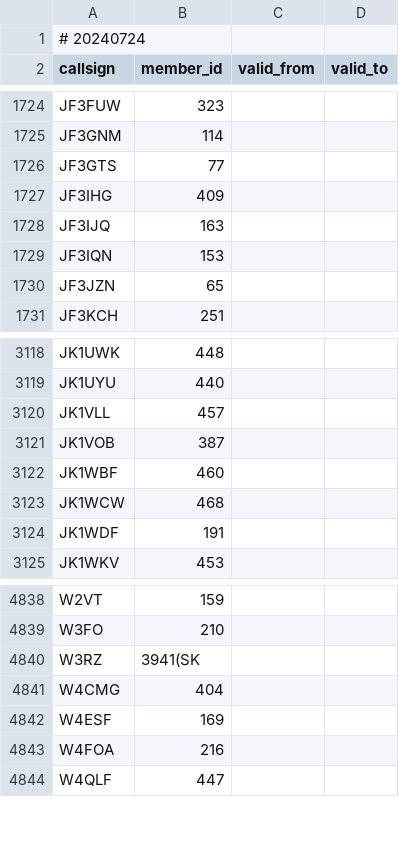
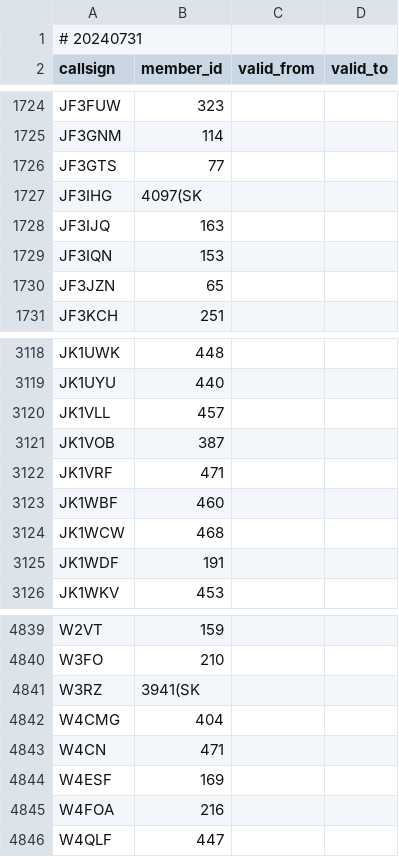
Before and after one commit to foldynl/hamradio-membeship-lists, a CSV file: lists/a1club.csv, drawn as a sheet; only a part is shown, gaps mark what is left out.

```diff
--- a/lists/a1club.csv
+++ b/lists/a1club.csv
@@ -1,2 +1,2 @@
-# 20240724
+# 20240731
 callsign,member_id,valid_from,valid_to
@@ -1726,3 +1726,3 @@ JF3GNM,114,,
 JF3GTS,77,,
-JF3IHG,409,,
+JF3IHG,4097(SK,,
 JF3IJQ,163,,
@@ -3121,2 +3121,3 @@ JK1VLL,457,,
 JK1VOB,387,,
+JK1VRF,471,,
 JK1WBF,460,,
@@ -4841,2 +4842,3 @@ W3RZ,3941(SK,,
 W4CMG,404,,
+W4CN,471,,
 W4ESF,169,,
```
Also changed, not shown: lists/arlhs.csv, lists/epc.csv, 13 other files.
